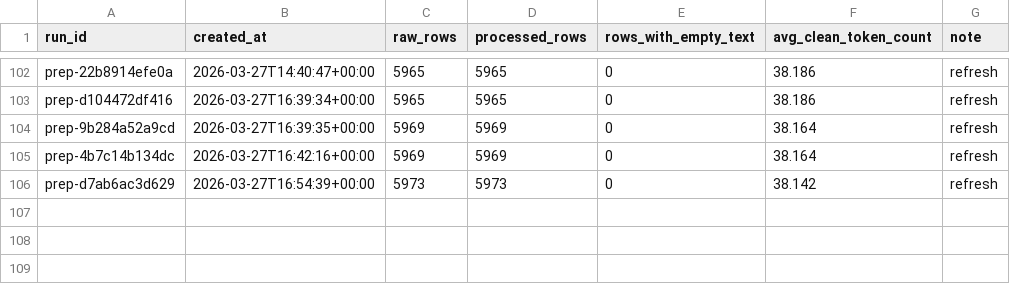
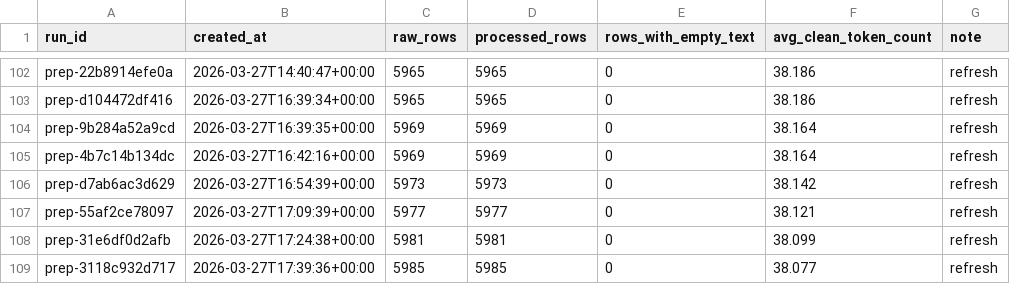
Before and after one commit to Infosys-Intership-6-0/AI-Powered-Market-Trend-Consumer-Sentiment-Forecaster, a CSV file: backend/data/processed/preprocessing_audit_log.csv, drawn as a sheet; only a part is shown, gaps mark what is left out.

```diff
--- a/backend/data/processed/preprocessing_audit_log.csv
+++ b/backend/data/processed/preprocessing_audit_log.csv
@@ -106 +106,4 @@ prep-4b7c14b134dc,2026-03-27T16:42:16+00:00,5969,5969,0,38.164,refresh
 prep-d7ab6ac3d629,2026-03-27T16:54:39+00:00,5973,5973,0,38.142,refresh
+prep-55af2ce78097,2026-03-27T17:09:39+00:00,5977,5977,0,38.121,refresh
+prep-31e6df0d2afb,2026-03-27T17:24:38+00:00,5981,5981,0,38.099,refresh
+prep-3118c932d717,2026-03-27T17:39:36+00:00,5985,5985,0,38.077,refresh
```
Also changed, not shown: 12 other files.
